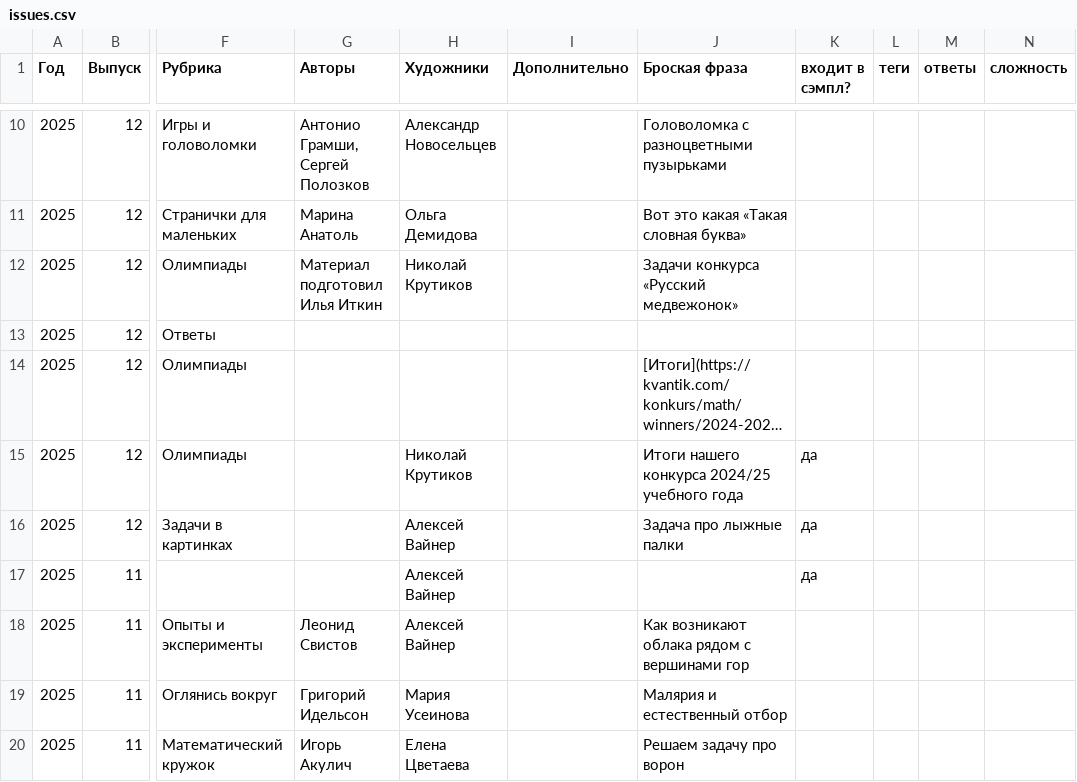
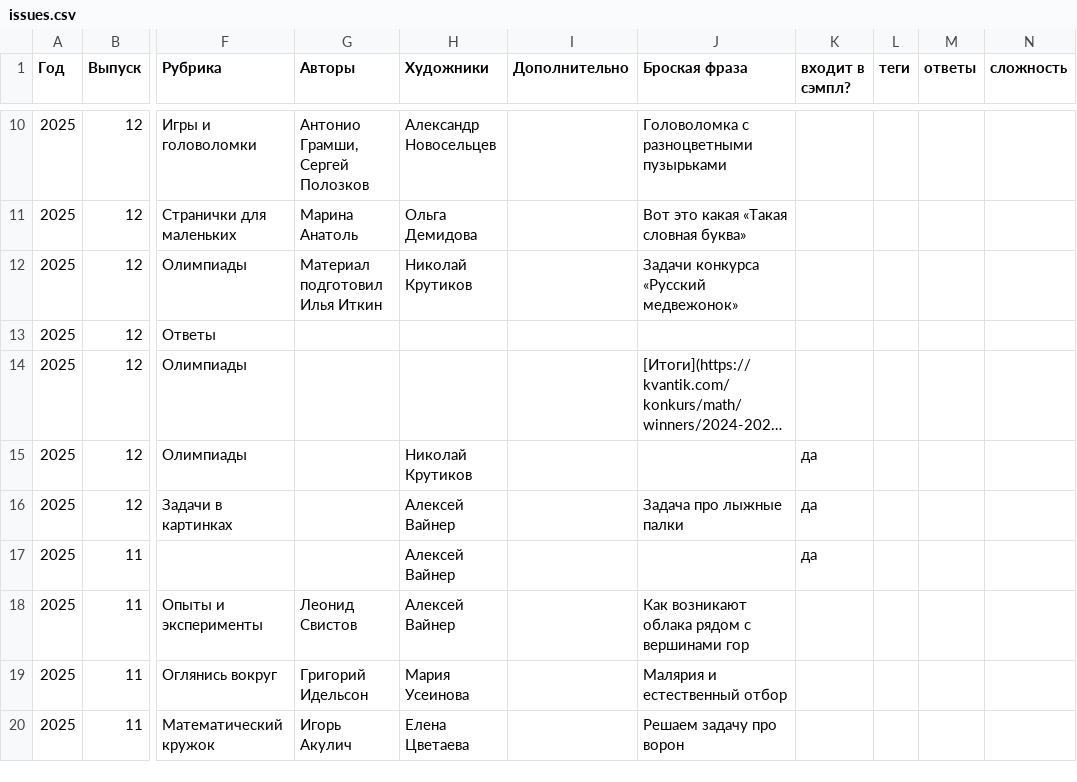
Before and after one commit to kvantik/hugo-kvantik, a CSV file: resources/csv/issues.csv, drawn as a sheet; only a part is shown, gaps mark what is left out; long unchanged cells end in …; the diff names each change by its address in the sheet, - before the commit and + after, or states it on an @@ line.

Commit message:
up

```diff
--- a/resources/csv/issues.csv
+++ b/resources/csv/issues.csv
-J15 (Броская фраза): Итоги нашего конкурса 2024/25 учебного года
+J15 (Броская фраза): (empty)
```
